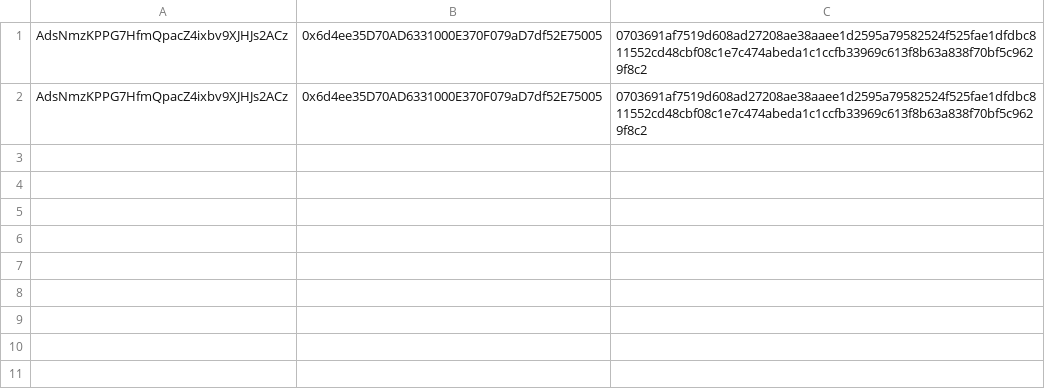
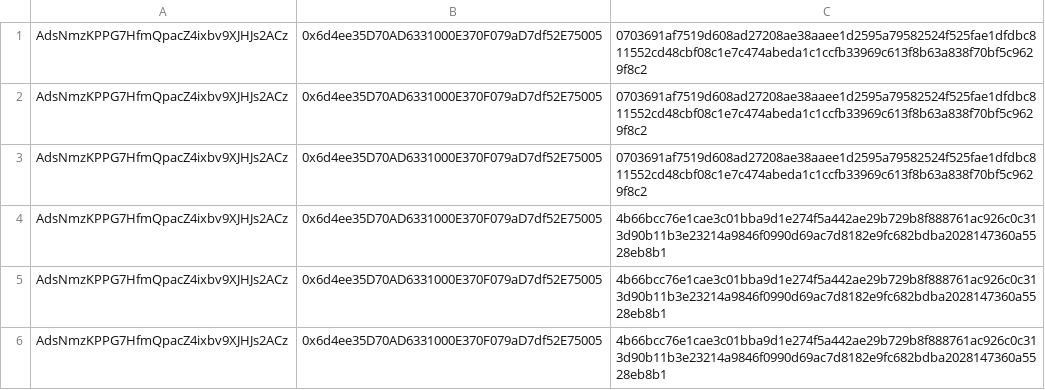
Before and after one commit to Loopring/lrn-mapping-demo, a CSV file: data.csv, drawn as a sheet; the diff names each change by its address in the sheet, - before the commit and + after, or states it on an @@ line.

```diff
--- a/data.csv
+++ b/data.csv
+row 3: AdsNmzKPPG7HfmQpacZ4ixbv9XJHJs2ACz | 0x6d4ee35D70AD6331000E370F079aD7df52E75005 | 0703691af7519d608ad27208ae38aaee1d2595a79582524f525fae1dfdbc811552cd48cbf08c1e7c474abeda1c1ccfb33969c613f8b63a838f70bf5c9629f8c2
+row 4: AdsNmzKPPG7HfmQpacZ4ixbv9XJHJs2ACz | 0x6d4ee35D70AD6331000E370F079aD7df52E75005 | 4b66bcc76e1cae3c01bba9d1e274f5a442ae29b729b8f888761ac926c0c313d90b11b3e23214a9846f0990d69ac7d8182e9fc682bdba2028147360a5528eb8b1
+row 5: AdsNmzKPPG7HfmQpacZ4ixbv9XJHJs2ACz | 0x6d4ee35D70AD6331000E370F079aD7df52E75005 | 4b66bcc76e1cae3c01bba9d1e274f5a442ae29b729b8f888761ac926c0c313d90b11b3e23214a9846f0990d69ac7d8182e9fc682bdba2028147360a5528eb8b1
+row 6: AdsNmzKPPG7HfmQpacZ4ixbv9XJHJs2ACz | 0x6d4ee35D70AD6331000E370F079aD7df52E75005 | 4b66bcc76e1cae3c01bba9d1e274f5a442ae29b729b8f888761ac926c0c313d90b11b3e23214a9846f0990d69ac7d8182e9fc682bdba2028147360a5528eb8b1
```
Also changed, not shown: 2 other files.
